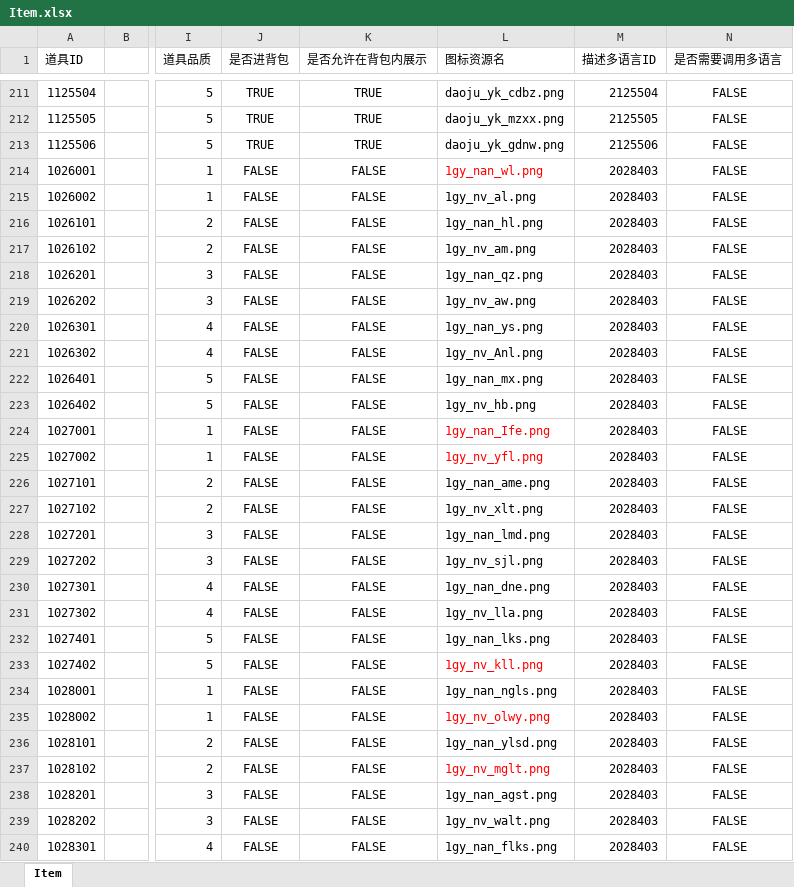
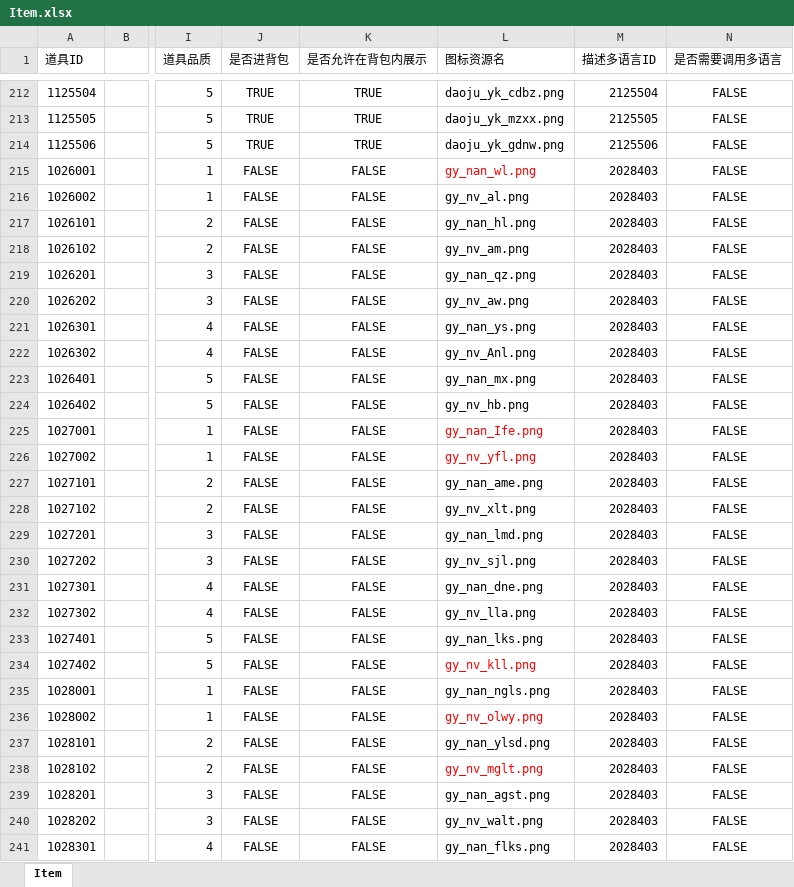
Before and after one commit to yanhailong/jjg2026, an Excel workbook: gm/resources/sample/Item.xlsx, sheet Item, drawn as a sheet; only a part is shown, gaps mark what is left out; values as stored, in another font and other column widths than the file's, no borders; conditional formats not drawn; addresses are those after the commit; the diff covers the shown part only; the diff names each change by its address in the sheet, - before the commit and + after, or states it on an @@ line.

Commit message:
更新gm item表

```diff
--- a/gm/resources/sample/Item.xlsx (sheet Item)
+++ b/gm/resources/sample/Item.xlsx (sheet Item)
-L215 (图标资源名): 1gy_nan_wl.png
+L215 (图标资源名): gy_nan_wl.png
-L216 (图标资源名): 1gy_nv_al.png
+L216 (图标资源名): gy_nv_al.png
-L217 (图标资源名): 1gy_nan_hl.png
+L217 (图标资源名): gy_nan_hl.png
-L218 (图标资源名): 1gy_nv_am.png
+L218 (图标资源名): gy_nv_am.png
-L219 (图标资源名): 1gy_nan_qz.png
+L219 (图标资源名): gy_nan_qz.png
-L220 (图标资源名): 1gy_nv_aw.png
+L220 (图标资源名): gy_nv_aw.png
-L221 (图标资源名): 1gy_nan_ys.png
+L221 (图标资源名): gy_nan_ys.png
-L222 (图标资源名): 1gy_nv_Anl.png
+L222 (图标资源名): gy_nv_Anl.png
-L223 (图标资源名): 1gy_nan_mx.png
+L223 (图标资源名): gy_nan_mx.png
-L224 (图标资源名): 1gy_nv_hb.png
+L224 (图标资源名): gy_nv_hb.png
-L225 (图标资源名): 1gy_nan_Ife.png
+L225 (图标资源名): gy_nan_Ife.png
-L226 (图标资源名): 1gy_nv_yfl.png
+L226 (图标资源名): gy_nv_yfl.png
-L227 (图标资源名): 1gy_nan_ame.png
+L227 (图标资源名): gy_nan_ame.png
-L228 (图标资源名): 1gy_nv_xlt.png
+L228 (图标资源名): gy_nv_xlt.png
-L229 (图标资源名): 1gy_nan_lmd.png
+L229 (图标资源名): gy_nan_lmd.png
-L230 (图标资源名): 1gy_nv_sjl.png
+L230 (图标资源名): gy_nv_sjl.png
-L231 (图标资源名): 1gy_nan_dne.png
+L231 (图标资源名): gy_nan_dne.png
-L232 (图标资源名): 1gy_nv_lla.png
+L232 (图标资源名): gy_nv_lla.png
-L233 (图标资源名): 1gy_nan_lks.png
+L233 (图标资源名): gy_nan_lks.png
-L234 (图标资源名): 1gy_nv_kll.png
+L234 (图标资源名): gy_nv_kll.png
-L235 (图标资源名): 1gy_nan_ngls.png
+L235 (图标资源名): gy_nan_ngls.png
-L236 (图标资源名): 1gy_nv_olwy.png
+L236 (图标资源名): gy_nv_olwy.png
-L237 (图标资源名): 1gy_nan_ylsd.png
+L237 (图标资源名): gy_nan_ylsd.png
-L238 (图标资源名): 1gy_nv_mglt.png
+L238 (图标资源名): gy_nv_mglt.png
-L239 (图标资源名): 1gy_nan_agst.png
+L239 (图标资源名): gy_nan_agst.png
-L240 (图标资源名): 1gy_nv_walt.png
+L240 (图标资源名): gy_nv_walt.png
-L241 (图标资源名): 1gy_nan_flks.png
+L241 (图标资源名): gy_nan_flks.png
```
Also changed, not shown: 1 added row, 3 edited cells and cell formats elsewhere in this sheet, formulas that keep their value.
